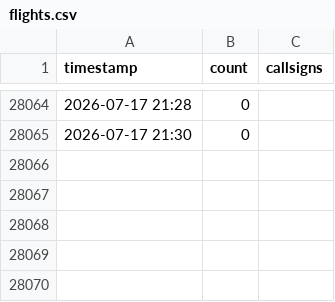
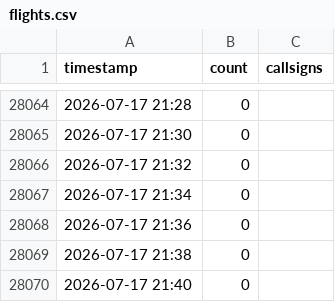
Before and after one commit to chwojka/bobingen-tracker, a CSV file: data/flights.csv, drawn as a sheet; only a part is shown, gaps mark what is left out; the diff names each change by its address in the sheet, - before the commit and + after, or states it on an @@ line.

Commit message:
Update: 2026-07-17 21:40 UTC

```diff
--- a/data/flights.csv
+++ b/data/flights.csv
+row 28066: 2026-07-17 21:32 | 0
+row 28067: 2026-07-17 21:34 | 0
+row 28068: 2026-07-17 21:36 | 0
+row 28069: 2026-07-17 21:38 | 0
+row 28070: 2026-07-17 21:40 | 0
```
